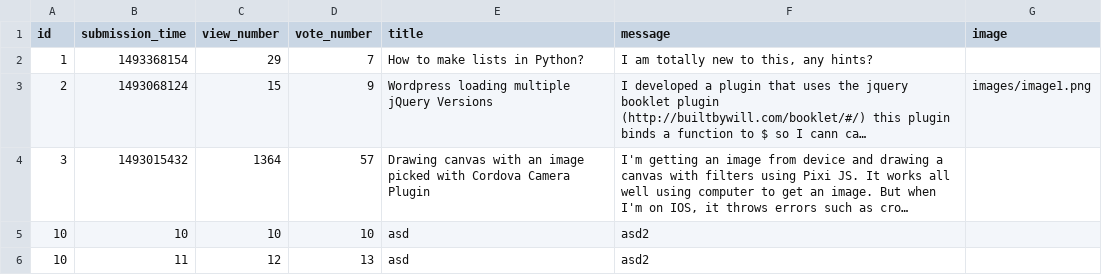
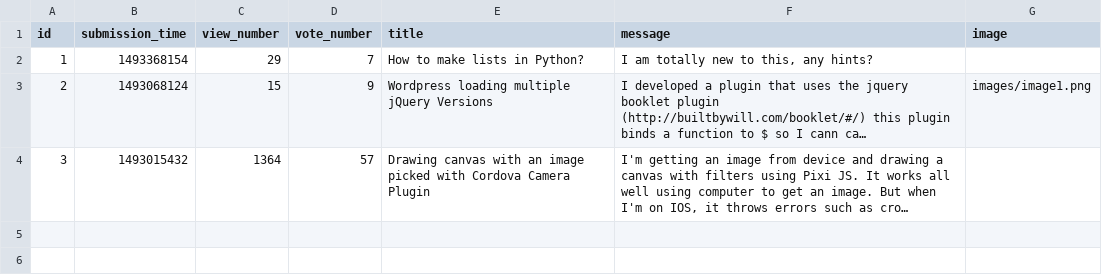
Before and after one commit to CodecoolGlobal/ask-mate-cyphers, a CSV file: sample_data/question.csv, drawn as a sheet; long unchanged cells end in …; the diff names each change by its address in the sheet, - before the commit and + after, or states it on an @@ line.

Commit message:
create question now takes list as argument

```diff
--- a/sample_data/question.csv
+++ b/sample_data/question.csv
-row 5: 10 | 10 | 10 | 10 | asd | asd2
-row 6: 10 | 11 | 12 | 13 | asd | asd2
```
Also changed, not shown: 1 other file.
